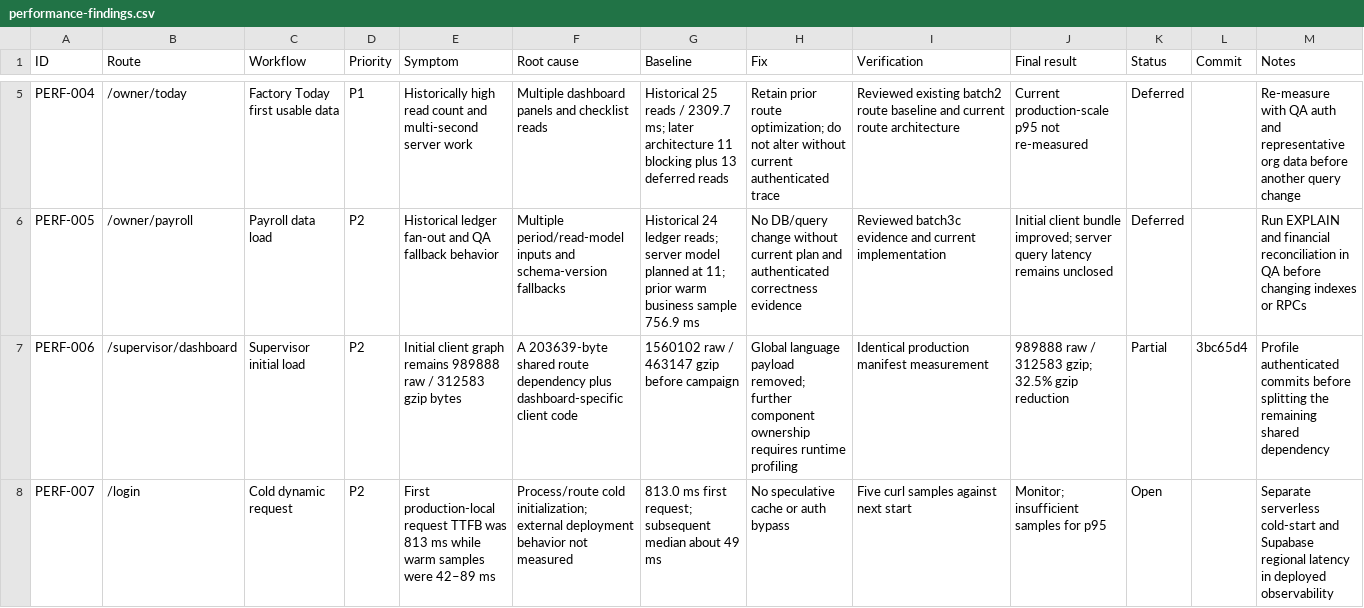
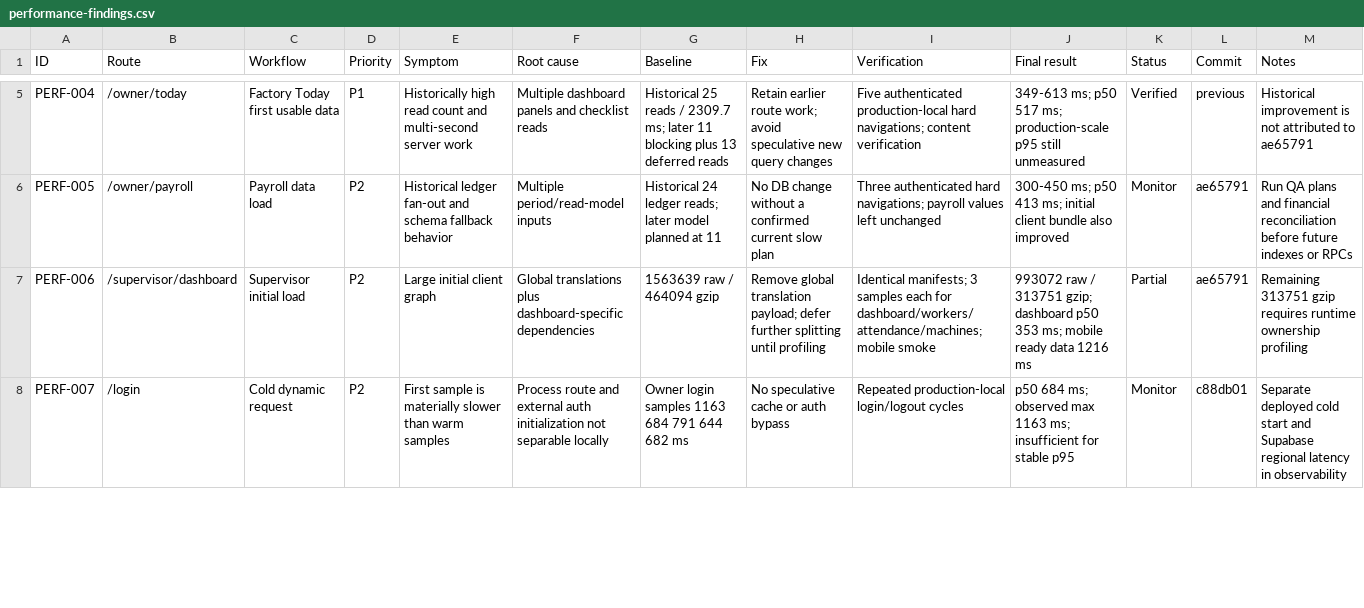
Before and after one commit to Rajp2002/TextileAccounting, a CSV file: docs/performance/campaign-20260715/performance-findings.csv, drawn as a sheet; only a part is shown, gaps mark what is left out; the diff covers the shown part only; the diff names each change by its address in the sheet, - before the commit and + after, or states it on an @@ line.

Commit message:
docs: reconcile authenticated performance evidence

```diff
--- a/docs/performance/campaign-20260715/performance-findings.csv
+++ b/docs/performance/campaign-20260715/performance-findings.csv
-G5 (Baseline): …ms; later architecture 11 blocking…
+G5 (Baseline): …ms; later 11 blocking…
-H5 (Fix): Retain prior route optimization; do not alter without current authenticated trace
+H5 (Fix): Retain earlier route work; avoid speculative new query changes
-I5 (Verification): Reviewed existing batch2 route baseline and current route architecture
+I5 (Verification): Five authenticated production-local hard navigations; content verification
-J5 (Final result): Current production-scale p95 not re-measured
+J5 (Final result): 349-613 ms; p50 517 ms; production-scale p95 still unmeasured
-K5 (Status): Deferred
+K5 (Status): Verified
-L5 (Commit): (empty)
+L5 (Commit): previous
-M5 (Notes): Re-measure with QA auth and representative org data before another query change
+M5 (Notes): Historical improvement is not attributed to ae65791
-E6 (Symptom): …fan-out and QA fallback behavior
+E6 (Symptom): …fan-out and schema fallback behavior
-F6 (Root cause): …period/read-model inputs and schema-version fallbacks
+F6 (Root cause): …period/read-model inputs
-G6 (Baseline): …ledger reads; server model planned at 11; prior warm business sample 756.9 ms
+G6 (Baseline): …ledger reads; later model planned at 11
-H6 (Fix): No DB/query change without current plan and authenticated correctness evidence
+H6 (Fix): No DB change without a confirmed current slow plan
-I6 (Verification): Reviewed batch3c evidence and current implementation
+I6 (Verification): Three authenticated hard navigations; payroll values left unchanged
-J6 (Final result): Initial client bundle improved; server query latency remains unclosed
+J6 (Final result): 300-450 ms; p50 413 ms; initial client bundle also improved
-K6 (Status): Deferred
+K6 (Status): Monitor
-L6 (Commit): (empty)
+L6 (Commit): ae65791
-M6 (Notes): Run EXPLAIN and financial reconciliation in QA before changing indexes or…
+M6 (Notes): Run QA plans and financial reconciliation before future indexes or…
-E7 (Symptom): Initial client graph remains 989888 raw / 312583 gzip bytes
+E7 (Symptom): Large initial client graph
-F7 (Root cause): A 203639-byte shared route dependency plus dashboard-specific client code
+F7 (Root cause): Global translations plus dashboard-specific dependencies
-G7 (Baseline): 1560102 raw / 463147 gzip before campaign
+G7 (Baseline): 1563639 raw / 464094 gzip
-H7 (Fix): Global language payload removed; further component ownership requires runtime profiling
+H7 (Fix): Remove global translation payload; defer further splitting until profiling
-I7 (Verification): Identical production manifest measurement
+I7 (Verification): Identical manifests; 3 samples each for dashboard/workers/attendance/machines; mobile smoke
-J7 (Final result): 989888 raw / 312583 gzip; 32.5% gzip reduction
+J7 (Final result): 993072 raw / 313751 gzip; dashboard p50 353 ms; mobile ready data 1216 ms
-L7 (Commit): 3bc65d4
+L7 (Commit): ae65791
-M7 (Notes): Profile authenticated commits before splitting the remaining shared dependency
+M7 (Notes): Remaining 313751 gzip requires runtime ownership profiling
-E8 (Symptom): First production-local request TTFB was 813 ms while warm samples were 42–89 ms
+E8 (Symptom): First sample is materially slower than warm samples
-F8 (Root cause): Process/route cold initialization; external deployment behavior not measured
+F8 (Root cause): Process route and external auth initialization not separable locally
-G8 (Baseline): 813.0 ms first request; subsequent median about 49 ms
+G8 (Baseline): Owner login samples 1163 684 791 644 682 ms
-I8 (Verification): Five curl samples against next start
+I8 (Verification): Repeated production-local login/logout cycles
-J8 (Final result): Monitor; insufficient samples for p95
+J8 (Final result): p50 684 ms; observed max 1163 ms; insufficient for stable p95
-K8 (Status): Open
+K8 (Status): Monitor
-L8 (Commit): (empty)
+L8 (Commit): c88db01
-M8 (Notes): Separate serverless cold-start and Supabase regional latency in deployed observability
+M8 (Notes): Separate deployed cold start and Supabase regional latency in observability
```
Also changed, not shown: 1 added row and 38 edited cells elsewhere in this file, 6 other files.
